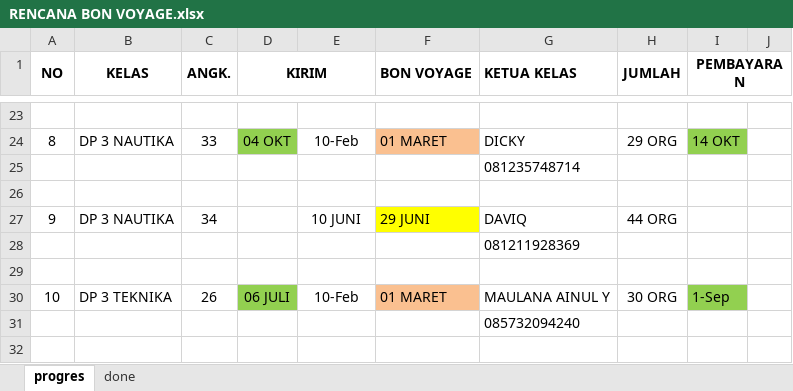
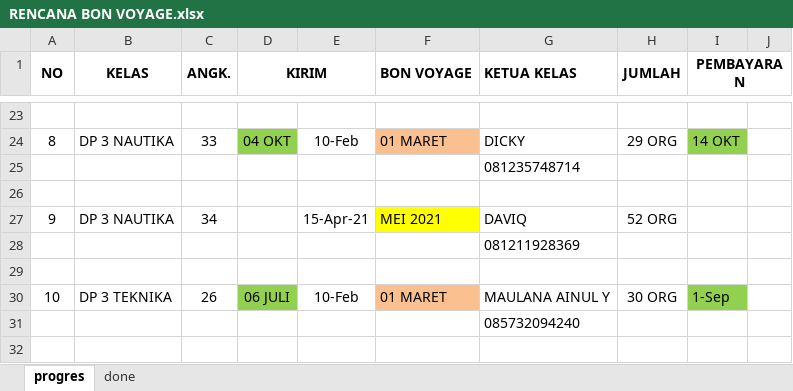
Before and after one commit to dedyhariadi/progress, an Excel workbook: RENCANA BON VOYAGE.xlsx, sheet progres, drawn as a sheet; only a part is shown, gaps mark what is left out; values as stored, in another font and other column widths than the file's, no borders; charts and pictures not drawn; the diff names each change by its address in the sheet, - before the commit and + after, or states it on an @@ line.

```diff
--- a/RENCANA BON VOYAGE.xlsx (sheet progres)
+++ b/RENCANA BON VOYAGE.xlsx (sheet progres)
-E27: 10 JUNI
+E27: 15-Apr-21
-F27 (BON VOYAGE): 29 JUNI
+F27 (BON VOYAGE): MEI 2021
-H27 (JUMLAH): 44 ORG
+H27 (JUMLAH): 52 ORG
```
Also changed, not shown: 32. UHT 2021 KPN(K_1) N(K_2) T(K_3)/UKURAN.xlsm, 37. DP 4T29(K_13)/UKURAN.xlsm, 1 other file.
